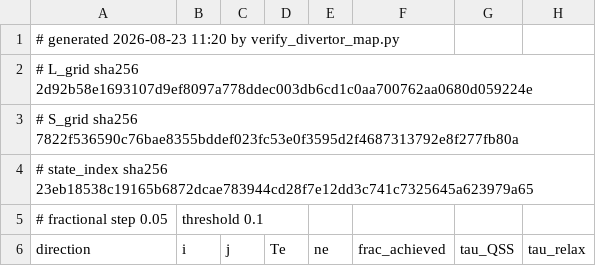
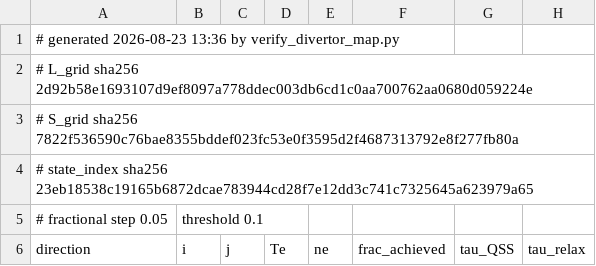
Before and after one commit to jain-sasuke/hydrogen-qss-breakdown, a CSV file: validation/divertor_map/divertor_map.csv, drawn as a sheet; only a part is shown; the diff names each change by its address in the sheet, - before the commit and + after, or states it on an @@ line.

```diff
--- a/validation/divertor_map/divertor_map.csv
+++ b/validation/divertor_map/divertor_map.csv
-A1 (direction): …generated 2026-08-23 11:20 by verify_divertor_map.py
+A1 (direction): …generated 2026-08-23 13:36 by verify_divertor_map.py
```
Also changed, not shown: 30 other files.
